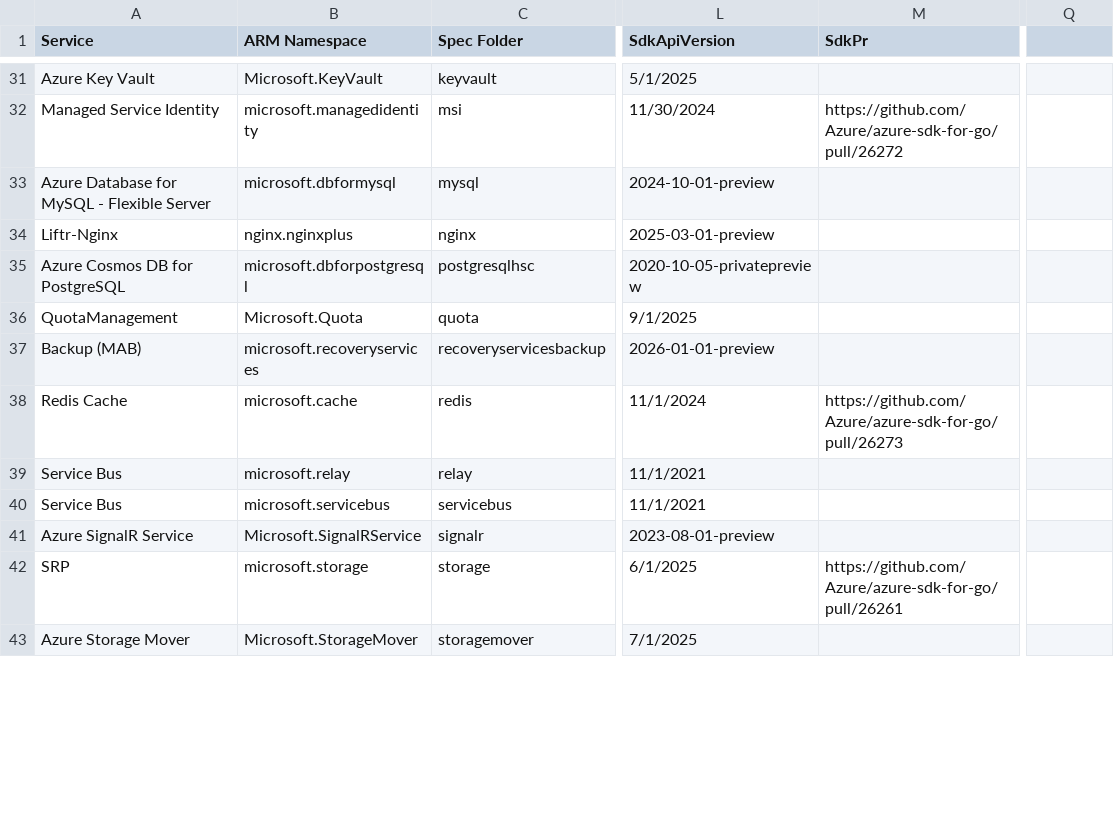
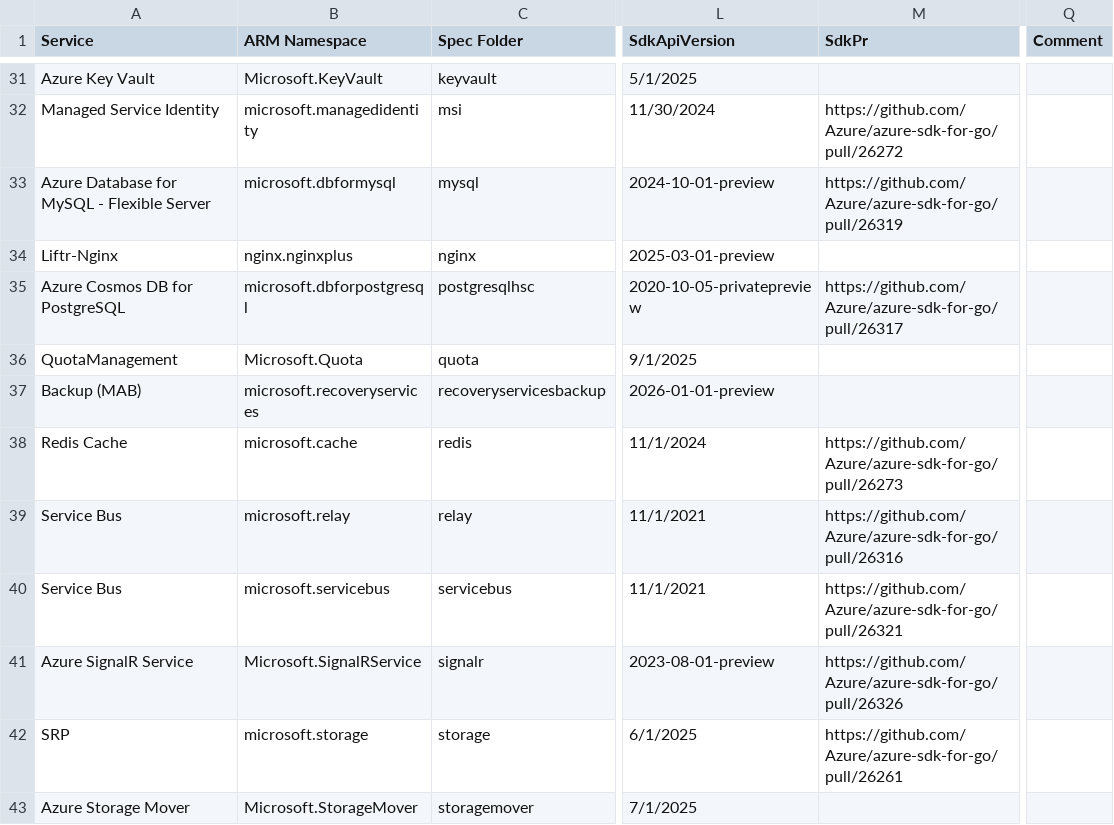
Before and after one commit to tadelesh/typespec-conversion-refresh, a CSV file: status.csv, drawn as a sheet; only a part is shown, gaps mark what is left out; the diff covers the shown part only; the diff names each change by its address in the sheet, - before the commit and + after, or states it on an @@ line.

```diff
--- a/status.csv
+++ b/status.csv
-Q1: (empty)
+Q1: Comment
-M33 (SdkPr): (empty)
+M33 (SdkPr): https://github.com/Azure/azure-sdk-for-go/pull/26319
-M35 (SdkPr): (empty)
+M35 (SdkPr): https://github.com/Azure/azure-sdk-for-go/pull/26317
-M39 (SdkPr): (empty)
+M39 (SdkPr): https://github.com/Azure/azure-sdk-for-go/pull/26316
-M40 (SdkPr): (empty)
+M40 (SdkPr): https://github.com/Azure/azure-sdk-for-go/pull/26321
-M41 (SdkPr): (empty)
+M41 (SdkPr): https://github.com/Azure/azure-sdk-for-go/pull/26326
```
Also changed, not shown: 25 edited cells elsewhere in this file.
